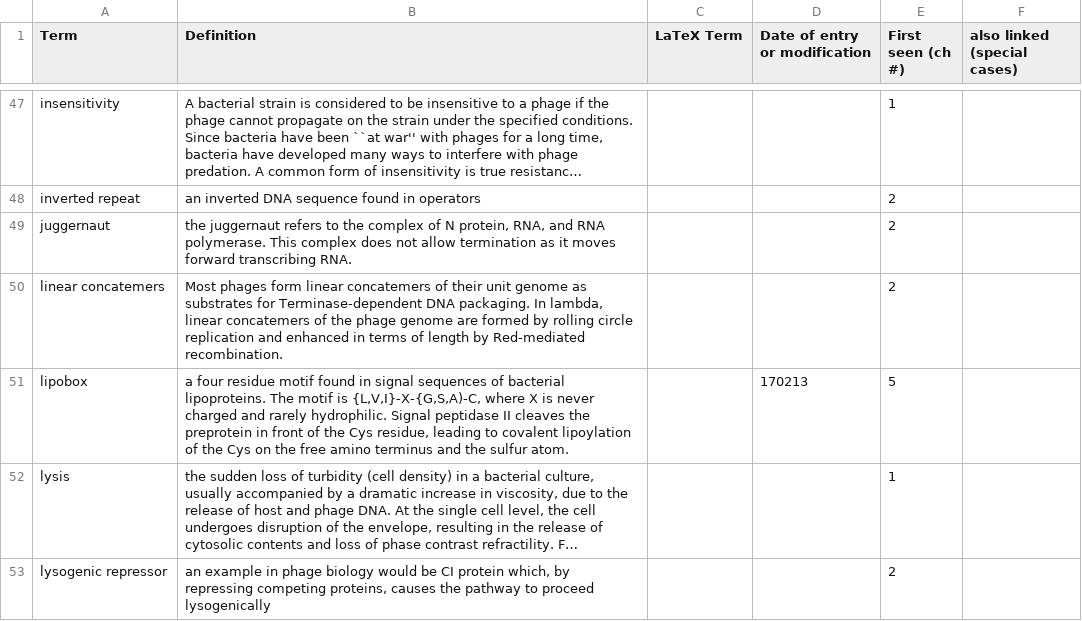
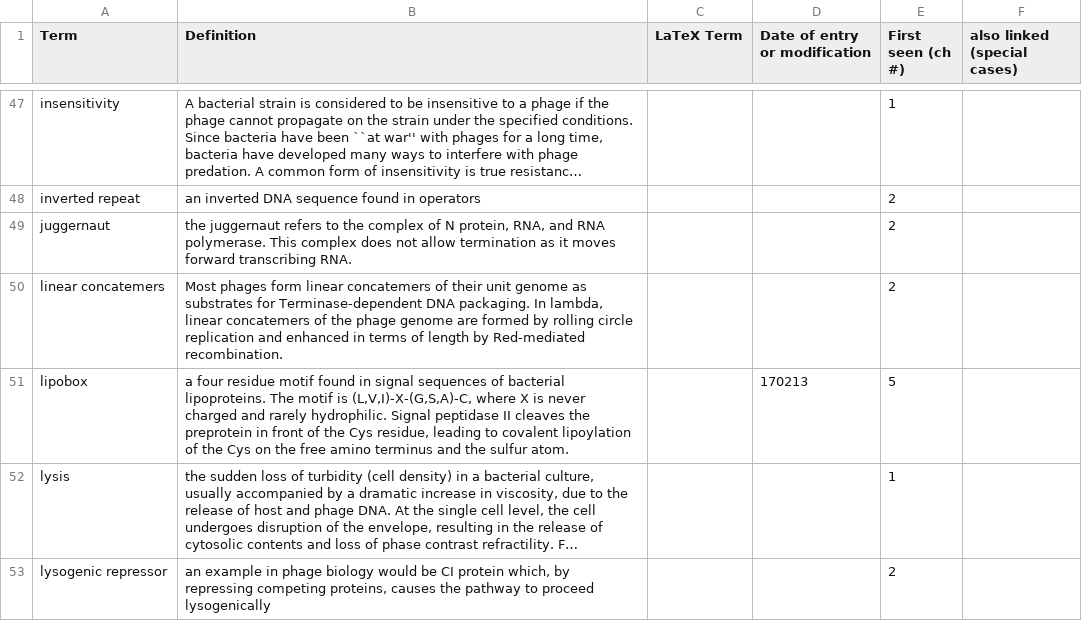
Before and after one commit to TAMU-CPT/LaTeX-styles, a TSV file: extra/Glossary.tsv, drawn as a sheet; only a part is shown, gaps mark what is left out; long unchanged cells end in …; the diff names each change by its address in the sheet, - before the commit and + after, or states it on an @@ line.

Commit message:
typo:

```diff
--- a/extra/Glossary.tsv
+++ b/extra/Glossary.tsv
-B51 (Definition): …motif is {L,V,I}-X-{G,S,A)-C, where X…
+B51 (Definition): …motif is (L,V,I)-X-(G,S,A)-C, where X…
```
Also changed, not shown: 1 other file.
